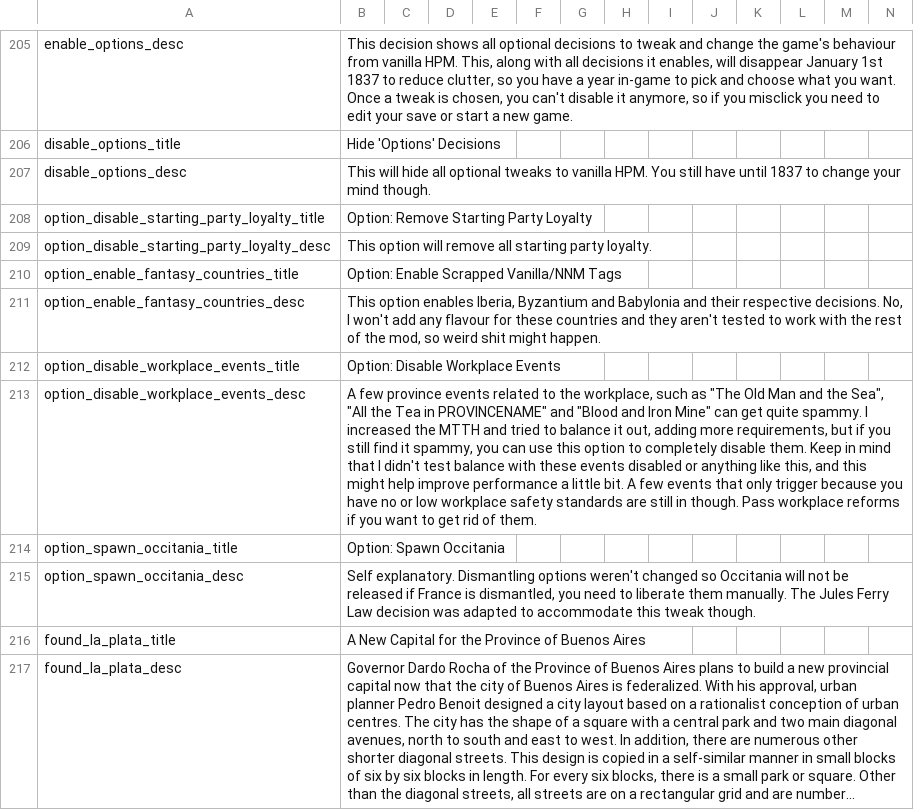
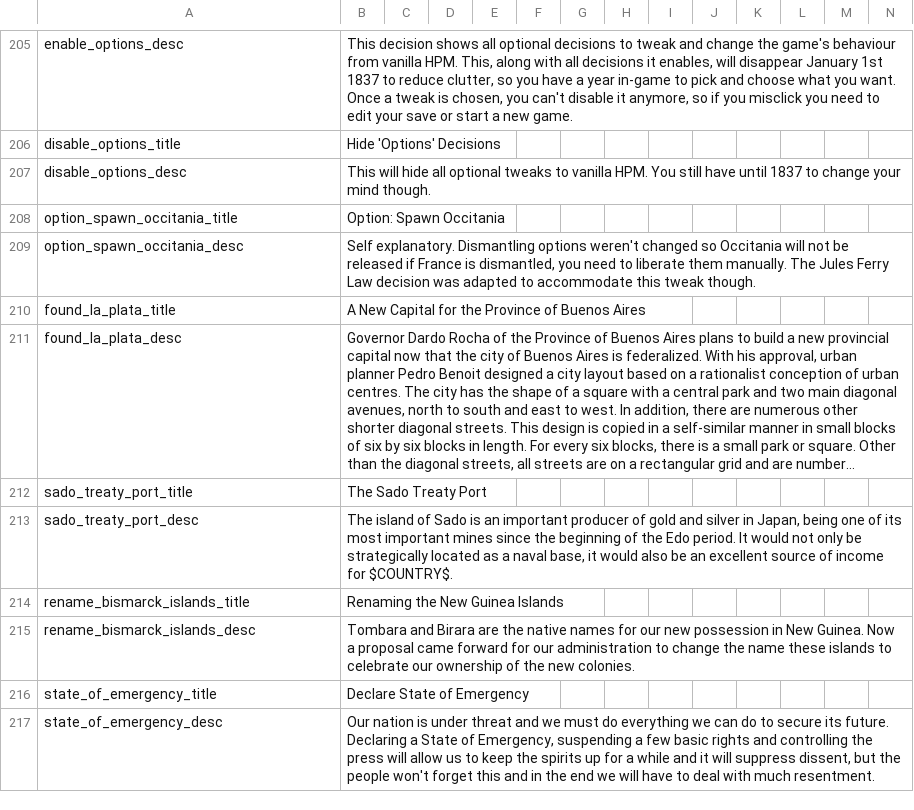
Before and after one commit to Nivaturimika/AHMP, a CSV file: AHPM_MP/localisation/00_HPM_decisions.csv, drawn as a sheet; only a part is shown, gaps mark what is left out; the shorter side is filled out with more unchanged rows; long unchanged cells end in …; the diff names each change by its address in the sheet, - before the commit and + after, or states it on an @@ line.

```diff
--- a/AHPM_MP/localisation/00_HPM_decisions.csv
+++ b/AHPM_MP/localisation/00_HPM_decisions.csv
-row 208: option_disable_starting_party_loyalty_title | Option: Remove Starting Party Loyalty
-row 209: option_disable_starting_party_loyalty_desc | This option will remove all starting party loyalty.
-row 210: option_enable_fantasy_countries_title | Option: Enable Scrapped Vanilla/NNM Tags
-row 211: option_enable_fantasy_countries_desc | This option enables Iberia, Byzantium and Babylonia and their respective decisions. No, I won't add any flavour for these countries and they aren't tested to work with the rest of the mod, so weird shit might happen.
-row 212: option_disable_workplace_events_title | Option: Disable Workplace Events
-row 213: option_disable_workplace_events_desc | A few province events related to the workplace, such as "The Old Man and the Sea", "All the Tea in PROVINCENAME" and "Blood and Iron Mine" can get quite spammy. I increased the MTTH and tried to balance it out, adding more requirements, but if you still find it spammy, you can use this option to completely disable them. Keep in mind that I didn't test balance with these events disabled or anything like this, and this might help improve performance a little bit. A few events that only trigger because you have no or low workplace safety standards are still in though. Pass workplace reforms if you want to get rid of them.
```
Also changed, not shown: AHPM_MP/localisation/00_HPM_events.csv, AHPM_MP/localisation/flags_hpm-hfm.csv, 6 other files.
